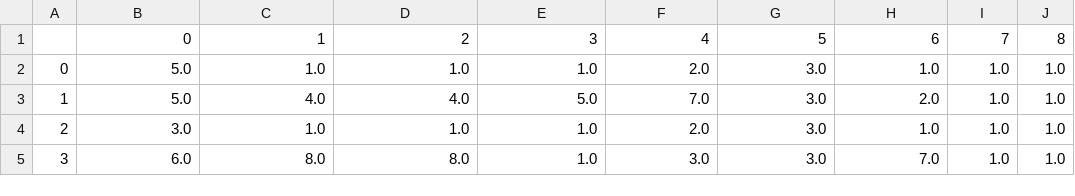
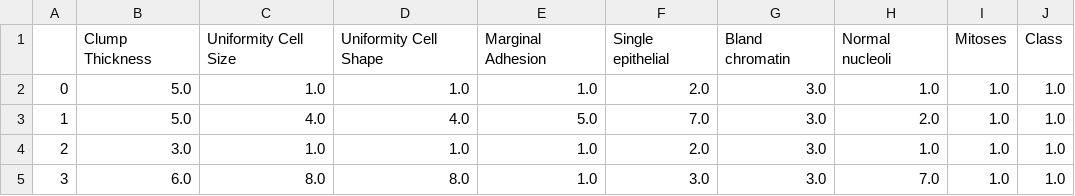
Before and after one commit to cornwell/math371-F25, a CSV file: DataSets/breast_cancer_dataset.csv, drawn as a sheet; only a part is shown; removed rows and columns are numbered as before the commit, all else as after; the diff names each change by its address in the sheet, - before the commit and + after, or states it on an @@ line.

Commit message:
breast cancer data upload

```diff
--- a/DataSets/breast_cancer_dataset.csv
+++ b/DataSets/breast_cancer_dataset.csv
-row 1:  | 0 | 1 | 2 | 3 | 4 | 5 | 6 | 7 | 8
+row 1:  | Clump Thickness | Uniformity Cell Size | Uniformity Cell Shape | Marginal Adhesion | Single epithelial | Bland chromatin | Normal nucleoli | Mitoses | Class
```
